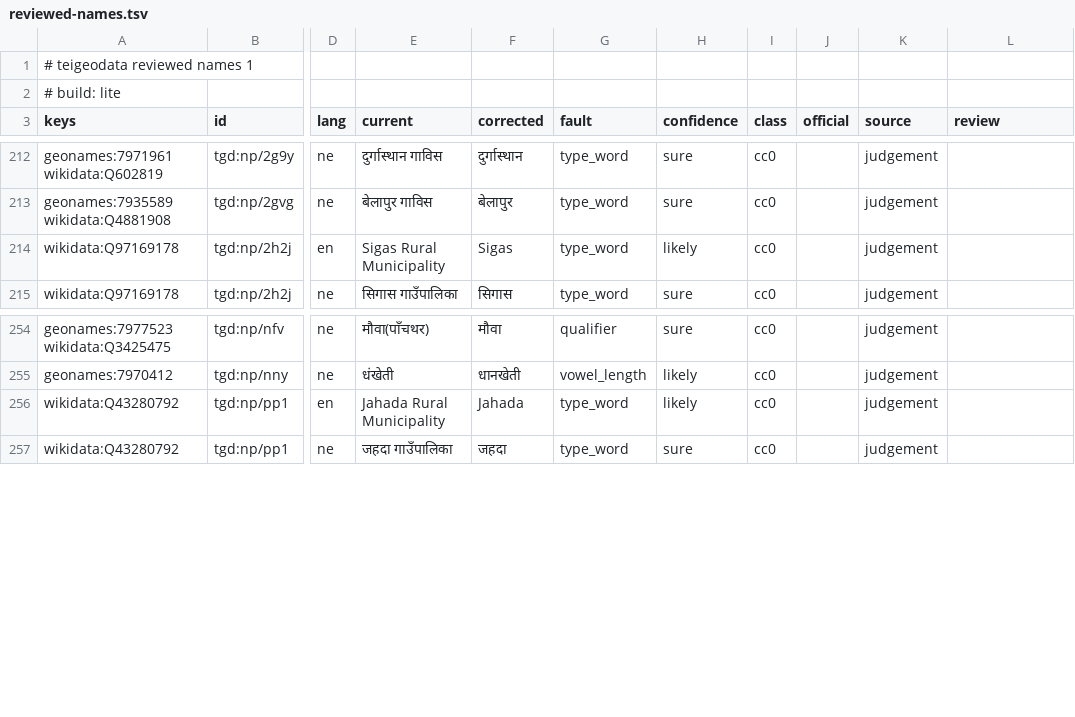
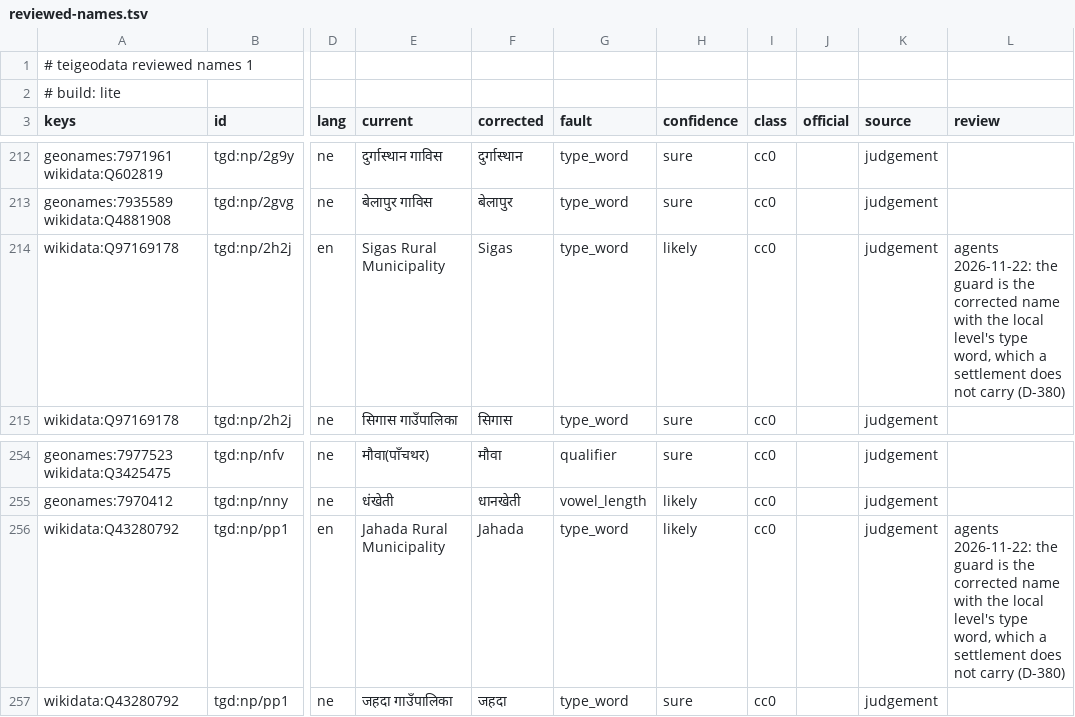
Before and after one commit to teispace/teigeodata, a TSV file: data/countries/np/reviewed-names.tsv, drawn as a sheet; only a part is shown, gaps mark what is left out; the diff covers the shown part only; the diff names each change by its address in the sheet, - before the commit and + after, or states it on an @@ line.

Commit message:
data(names): second reading of 11 held type-word rows, d-380
Eleven held rows only take a local level's type word off a settlement's name; checked by rule, they apply in the next build. The other 31 held rows wait for a person.

Signed-off-by: Krishna Adhikari <krishna.forkhaki@gmail.com>

```diff
--- a/data/countries/np/reviewed-names.tsv
+++ b/data/countries/np/reviewed-names.tsv
-L214 (review): (empty)
+L214 (review): agents 2026-11-22: the guard is the corrected name with the local level's type word, which a settlement does not carry (D-380)
-L256 (review): (empty)
+L256 (review): agents 2026-11-22: the guard is the corrected name with the local level's type word, which a settlement does not carry (D-380)
```
Also changed, not shown: 9 edited cells elsewhere in this file, 2 other files.
